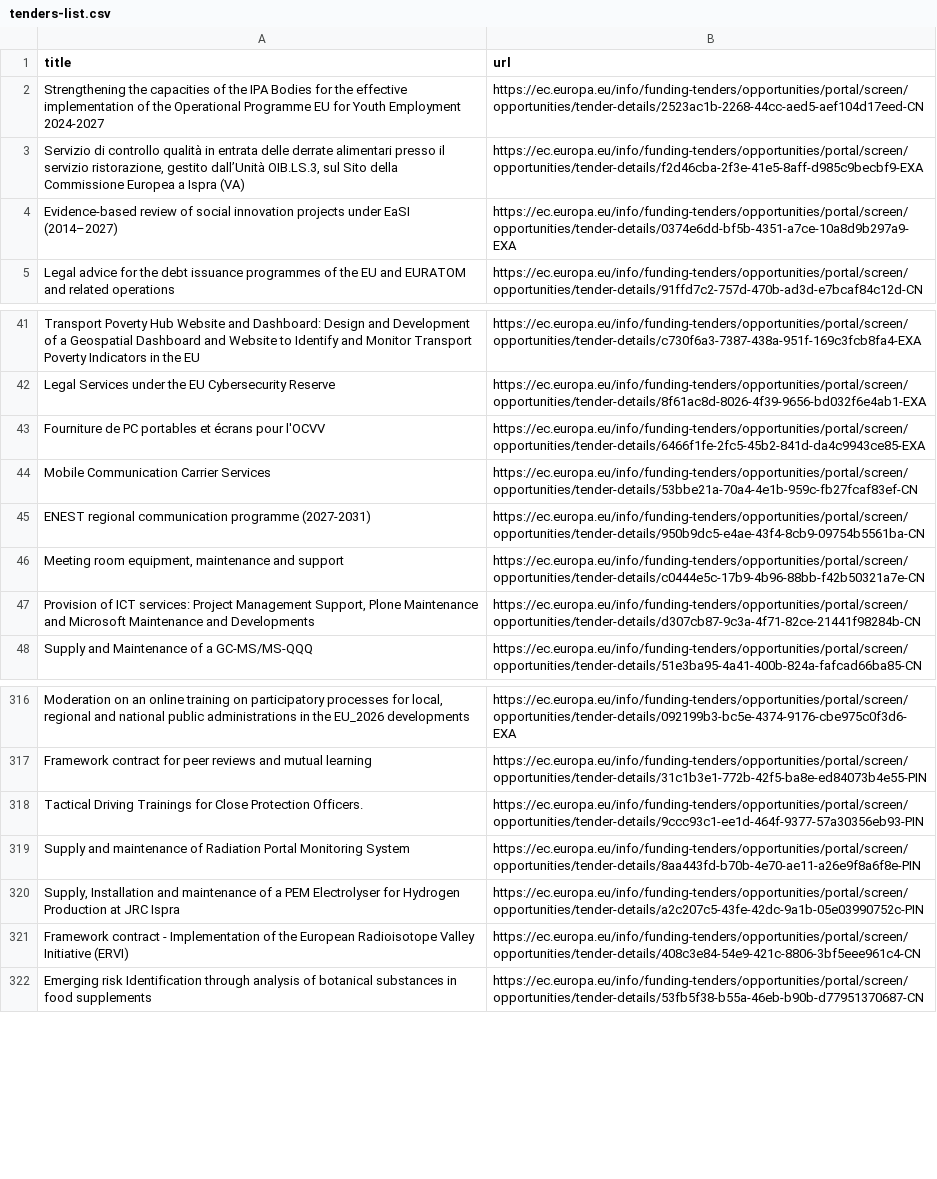
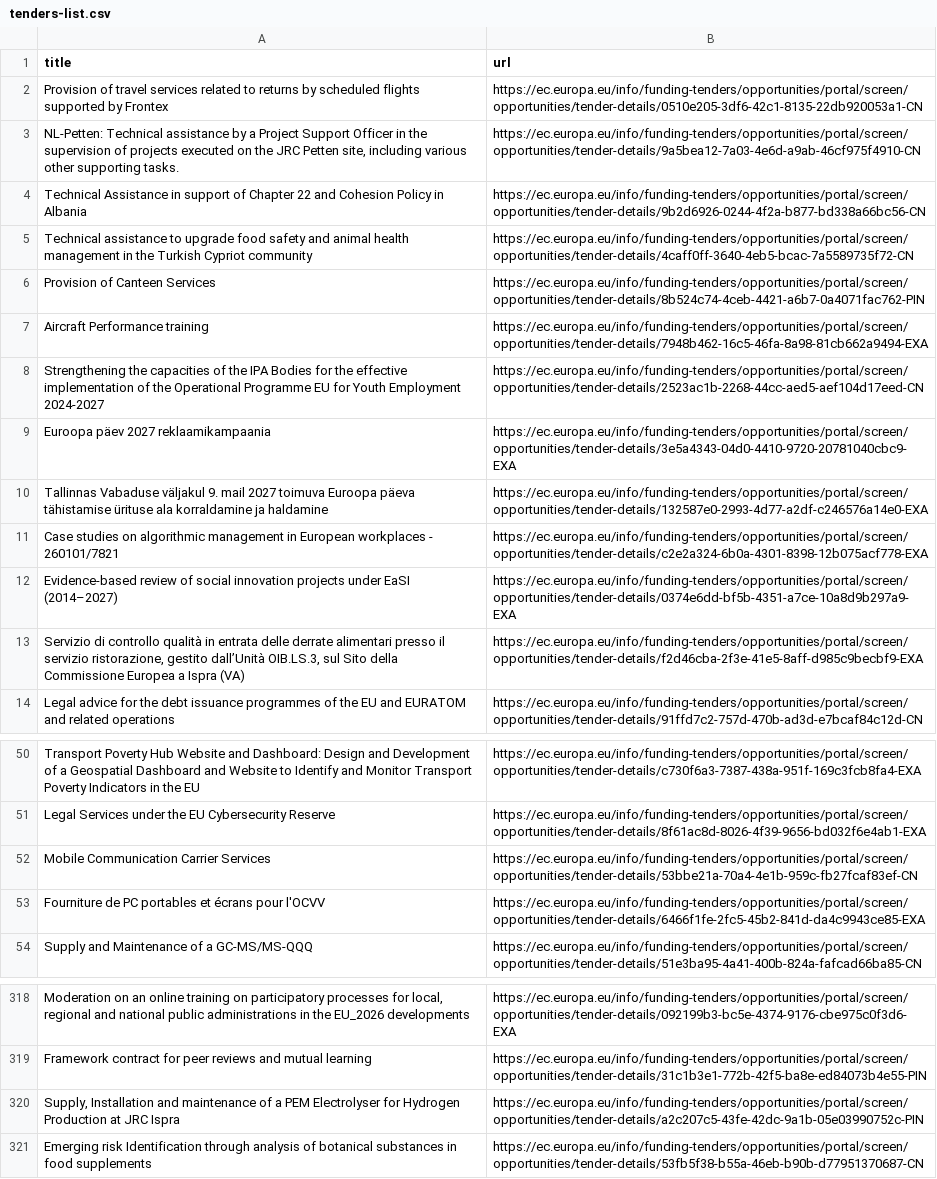
Before and after one commit to Lobal-coder/eufundsscraper, a CSV file: docs/tenders-list.csv, drawn as a sheet; only a part is shown, gaps mark what is left out; removed rows and columns are numbered as before the commit, all else as after; the diff covers the shown part only; the diff names each change by its address in the sheet, - before the commit and + after, or states it on an @@ line.

```diff
--- a/docs/tenders-list.csv
+++ b/docs/tenders-list.csv
+row 2: Provision of travel services related to returns by scheduled flights supported by Frontex | https://ec.europa.eu/info/funding-tenders/opportunities/portal/screen/opportunities/tender-details/0510e205-3df6-42c1-8135-22db920053a1-CN
+row 3: NL-Petten: Technical assistance by a Project Support Officer in the supervision of projects executed on the JRC Petten site, including various other supporting tasks. | https://ec.europa.eu/info/funding-tenders/opportunities/portal/screen/opportunities/tender-details/9a5bea12-7a03-4e6d-a9ab-46cf975f4910-CN
+row 4: Technical Assistance in support of Chapter 22 and Cohesion Policy in Albania | https://ec.europa.eu/info/funding-tenders/opportunities/portal/screen/opportunities/tender-details/9b2d6926-0244-4f2a-b877-bd338a66bc56-CN
+row 5: Technical assistance to upgrade food safety and animal health management in the Turkish Cypriot community | https://ec.europa.eu/info/funding-tenders/opportunities/portal/screen/opportunities/tender-details/4caff0ff-3640-4eb5-bcac-7a5589735f72-CN
+row 6: Provision of Canteen Services | https://ec.europa.eu/info/funding-tenders/opportunities/portal/screen/opportunities/tender-details/8b524c74-4ceb-4421-a6b7-0a4071fac762-PIN
+row 7: Aircraft Performance training | https://ec.europa.eu/info/funding-tenders/opportunities/portal/screen/opportunities/tender-details/7948b462-16c5-46fa-8a98-81cb662a9494-EXA
+row 9: Euroopa päev 2027 reklaamikampaania | https://ec.europa.eu/info/funding-tenders/opportunities/portal/screen/opportunities/tender-details/3e5a4343-04d0-4410-9720-20781040cbc9-EXA
+row 10: Tallinnas Vabaduse väljakul 9. mail 2027 toimuva Euroopa päeva tähistamise ürituse ala korraldamine ja haldamine | https://ec.europa.eu/info/funding-tenders/opportunities/portal/screen/opportunities/tender-details/132587e0-2993-4d77-a2df-c246576a14e0-EXA
+row 11: Case studies on algorithmic management in European workplaces - 260101/7821 | https://ec.europa.eu/info/funding-tenders/opportunities/portal/screen/opportunities/tender-details/c2e2a324-6b0a-4301-8398-12b075acf778-EXA
@@ row 4 moved to row 12: Evidence-based review of social innovati… @@
@@ row 44 moved to row 52: Mobile Communication Carrier Services @@
-row 45: ENEST regional communication programme (2027-2031) | https://ec.europa.eu/info/funding-tenders/opportunities/portal/screen/opportunities/tender-details/950b9dc5-e4ae-43f4-8cb9-09754b5561ba-CN
-row 46: Meeting room equipment, maintenance and support | https://ec.europa.eu/info/funding-tenders/opportunities/portal/screen/opportunities/tender-details/c0444e5c-17b9-4b96-88bb-f42b50321a7e-CN
-row 47: Provision of ICT services: Project Management Support, Plone Maintenance and Microsoft Maintenance and Developments | https://ec.europa.eu/info/funding-tenders/opportunities/portal/screen/opportunities/tender-details/d307cb87-9c3a-4f71-82ce-21441f98284b-CN
-row 318: Tactical Driving Trainings for Close Protection Officers. | https://ec.europa.eu/info/funding-tenders/opportunities/portal/screen/opportunities/tender-details/9ccc93c1-ee1d-464f-9377-57a30356eb93-PIN
-row 319: Supply and maintenance of Radiation Portal Monitoring System | https://ec.europa.eu/info/funding-tenders/opportunities/portal/screen/opportunities/tender-details/8aa443fd-b70b-4e70-ae11-a26e9f8a6f8e-PIN
-row 321: Framework contract - Implementation of the European Radioisotope Valley Initiative (ERVI) | https://ec.europa.eu/info/funding-tenders/opportunities/portal/screen/opportunities/tender-details/408c3e84-54e9-421c-8806-3bf5eee961c4-CN
```
Also changed, not shown: 1 added row, 6 removed rows and 17 moved rows elsewhere in this file, docs/tenders_enriched.csv, 5 other files.
